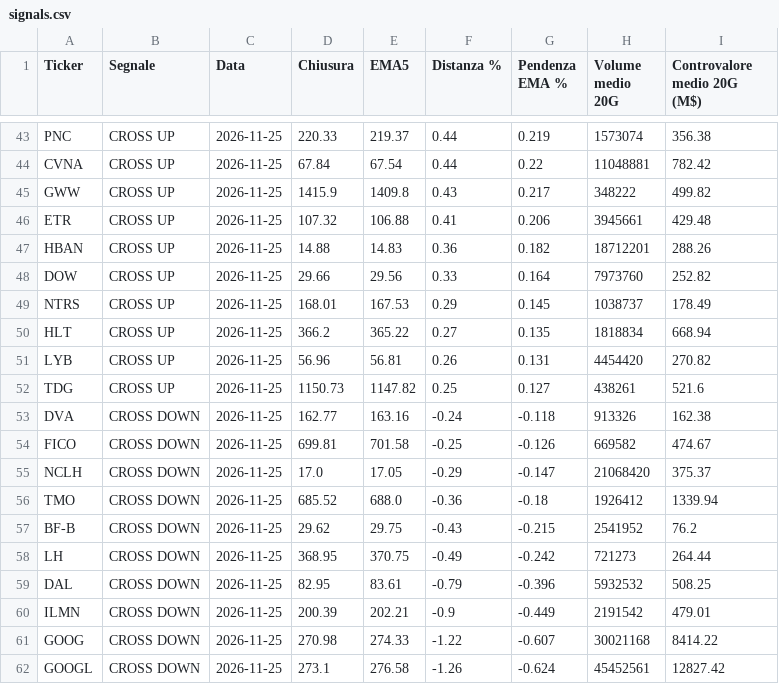
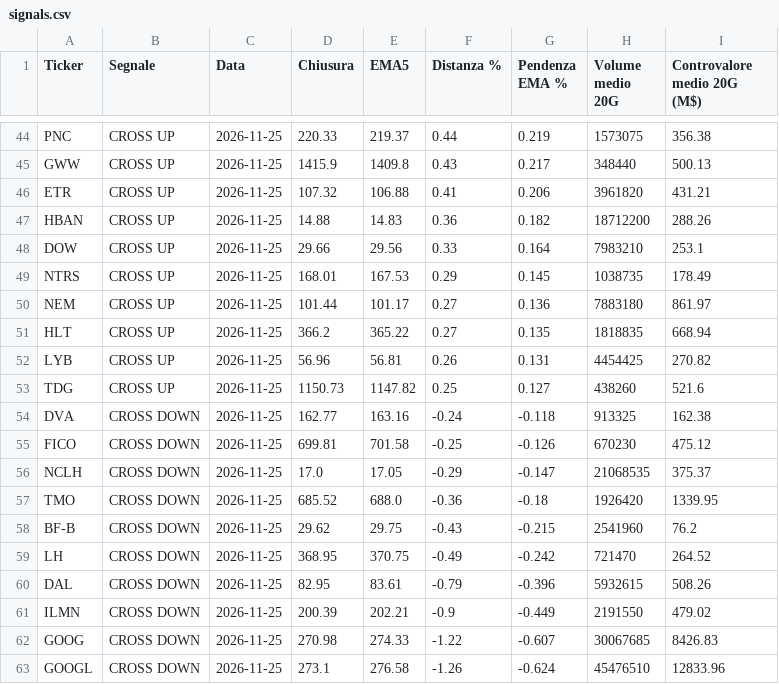
Before and after one commit to spinamassimo-star/ema5-stock-scanner, a CSV file: signals.csv, drawn as a sheet; only a part is shown, gaps mark what is left out; removed rows and columns are numbered as before the commit, all else as after; the diff covers the shown part only; the diff names each change by its address in the sheet, - before the commit and + after, or states it on an @@ line.

```diff
--- a/signals.csv
+++ b/signals.csv
-H44 (Volume medio 20G): 1573074
+H44 (Volume medio 20G): 1573075
-row 44: CVNA | CROSS UP | 2026-11-25 | 67.84 | 67.54 | 0.44 | 0.22 | 11048881 | 782.42
-H45 (Volume medio 20G): 348222
+H45 (Volume medio 20G): 348440
-I45 (Controvalore medio 20G (M$)): 499.82
+I45 (Controvalore medio 20G (M$)): 500.13
-H46 (Volume medio 20G): 3945661
+H46 (Volume medio 20G): 3961820
-I46 (Controvalore medio 20G (M$)): 429.48
+I46 (Controvalore medio 20G (M$)): 431.21
-H47 (Volume medio 20G): 18712201
+H47 (Volume medio 20G): 18712200
-H48 (Volume medio 20G): 7973760
+H48 (Volume medio 20G): 7983210
-I48 (Controvalore medio 20G (M$)): 252.82
+I48 (Controvalore medio 20G (M$)): 253.1
-H49 (Volume medio 20G): 1038737
+H49 (Volume medio 20G): 1038735
+row 50: NEM | CROSS UP | 2026-11-25 | 101.44 | 101.17 | 0.27 | 0.136 | 7883180 | 861.97
-H51 (Volume medio 20G): 1818834
+H51 (Volume medio 20G): 1818835
-H52 (Volume medio 20G): 4454420
+H52 (Volume medio 20G): 4454425
-H53 (Volume medio 20G): 438261
+H53 (Volume medio 20G): 438260
-H54 (Volume medio 20G): 913326
+H54 (Volume medio 20G): 913325
-H55 (Volume medio 20G): 669582
+H55 (Volume medio 20G): 670230
-I55 (Controvalore medio 20G (M$)): 474.67
+I55 (Controvalore medio 20G (M$)): 475.12
-H56 (Volume medio 20G): 21068420
+H56 (Volume medio 20G): 21068535
-H57 (Volume medio 20G): 1926412
+H57 (Volume medio 20G): 1926420
-I57 (Controvalore medio 20G (M$)): 1339.94
+I57 (Controvalore medio 20G (M$)): 1339.95
-H58 (Volume medio 20G): 2541952
+H58 (Volume medio 20G): 2541960
-H59 (Volume medio 20G): 721273
+H59 (Volume medio 20G): 721470
-I59 (Controvalore medio 20G (M$)): 264.44
+I59 (Controvalore medio 20G (M$)): 264.52
-H60 (Volume medio 20G): 5932532
+H60 (Volume medio 20G): 5932615
-I60 (Controvalore medio 20G (M$)): 508.25
+I60 (Controvalore medio 20G (M$)): 508.26
-H61 (Volume medio 20G): 2191542
+H61 (Volume medio 20G): 2191550
-I61 (Controvalore medio 20G (M$)): 479.01
+I61 (Controvalore medio 20G (M$)): 479.02
-H62 (Volume medio 20G): 30021168
+H62 (Volume medio 20G): 30067685
-I62 (Controvalore medio 20G (M$)): 8414.22
+I62 (Controvalore medio 20G (M$)): 8426.83
-H63 (Volume medio 20G): 45452561
+H63 (Volume medio 20G): 45476510
-I63 (Controvalore medio 20G (M$)): 12827.42
+I63 (Controvalore medio 20G (M$)): 12833.96
```
Also changed, not shown: 3 added rows, 2 removed rows and 67 edited cells elsewhere in this file, signals_history.csv, 2 other files.
